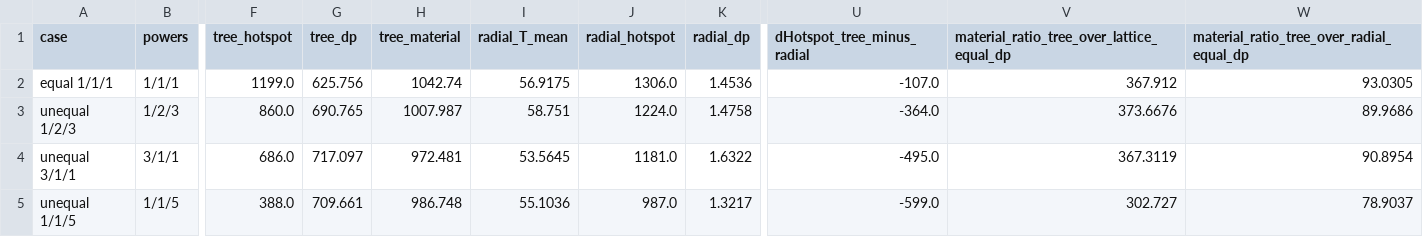
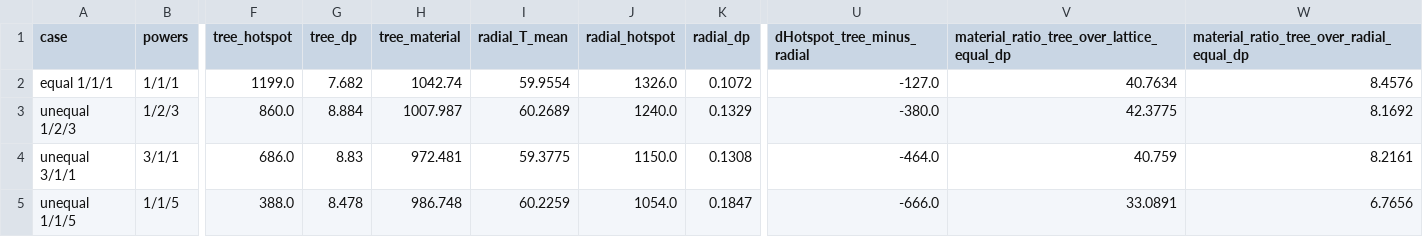
Before and after one commit to ice917/bionic-tree-microchannel, a CSV file: outputs/extend_surface_results.csv, drawn as a sheet; only a part is shown, gaps mark what is left out; the diff names each change by its address in the sheet, - before the commit and + after, or states it on an @@ line.

```diff
--- a/outputs/extend_surface_results.csv
+++ b/outputs/extend_surface_results.csv
-G2 (tree_dp): 625.756
+G2 (tree_dp): 7.682
-I2 (radial_T_mean): 56.9175
+I2 (radial_T_mean): 59.9554
-J2 (radial_hotspot): 1306.0
+J2 (radial_hotspot): 1326.0
-K2 (radial_dp): 1.4536
+K2 (radial_dp): 0.1072
-U2 (dHotspot_tree_minus_radial): -107.0
+U2 (dHotspot_tree_minus_radial): -127.0
-V2: 367.912
+V2: 40.7634
-W2: 93.0305
+W2: 8.4576
-G3 (tree_dp): 690.765
+G3 (tree_dp): 8.884
-I3 (radial_T_mean): 58.751
+I3 (radial_T_mean): 60.2689
-J3 (radial_hotspot): 1224.0
+J3 (radial_hotspot): 1240.0
-K3 (radial_dp): 1.4758
+K3 (radial_dp): 0.1329
-U3 (dHotspot_tree_minus_radial): -364.0
+U3 (dHotspot_tree_minus_radial): -380.0
-V3: 373.6676
+V3: 42.3775
-W3: 89.9686
+W3: 8.1692
-G4 (tree_dp): 717.097
+G4 (tree_dp): 8.83
-I4 (radial_T_mean): 53.5645
+I4 (radial_T_mean): 59.3775
-J4 (radial_hotspot): 1181.0
+J4 (radial_hotspot): 1150.0
-K4 (radial_dp): 1.6322
+K4 (radial_dp): 0.1308
-U4 (dHotspot_tree_minus_radial): -495.0
+U4 (dHotspot_tree_minus_radial): -464.0
-V4: 367.3119
+V4: 40.759
-W4: 90.8954
+W4: 8.2161
-G5 (tree_dp): 709.661
+G5 (tree_dp): 8.478
-I5 (radial_T_mean): 55.1036
+I5 (radial_T_mean): 60.2259
-J5 (radial_hotspot): 987.0
+J5 (radial_hotspot): 1054.0
-K5 (radial_dp): 1.3217
+K5 (radial_dp): 0.1847
-U5 (dHotspot_tree_minus_radial): -599.0
+U5 (dHotspot_tree_minus_radial): -666.0
-V5: 302.727
+V5: 33.0891
-W5: 78.9037
+W5: 6.7656
```
Also changed, not shown: outputs/multi_source_results.csv, outputs/robin_boundary_scan.csv, 49 other files.
